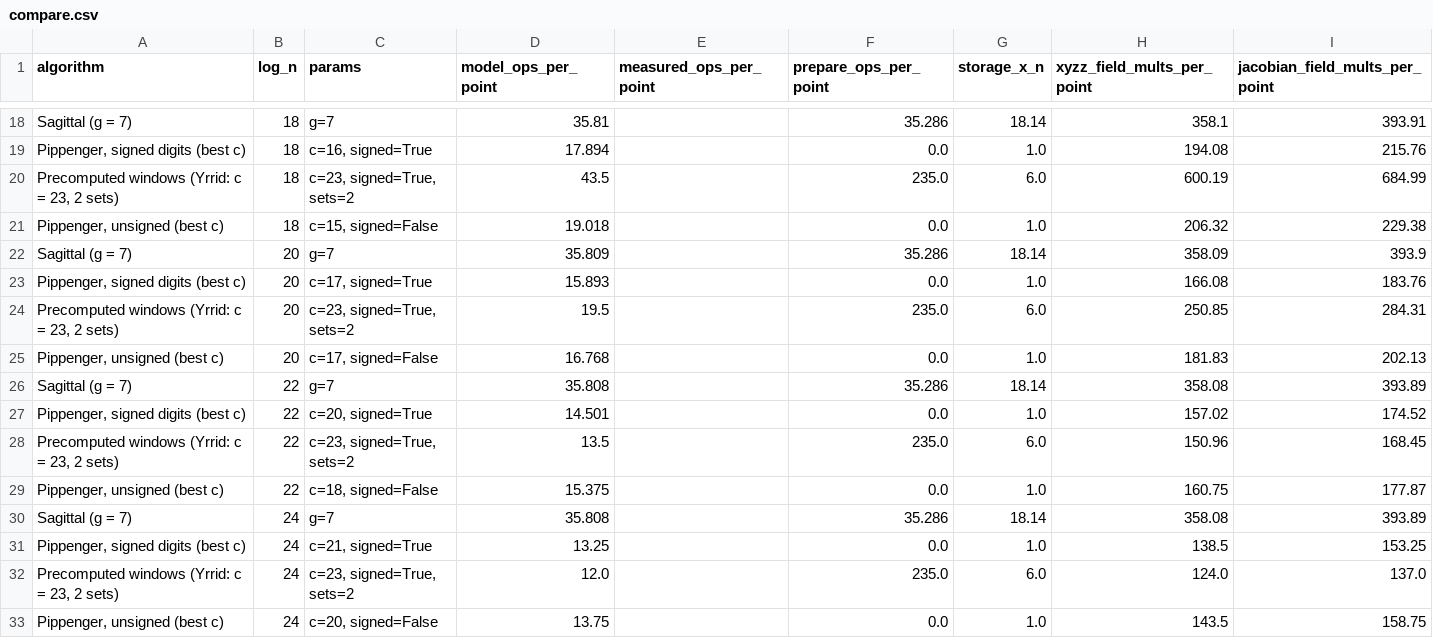
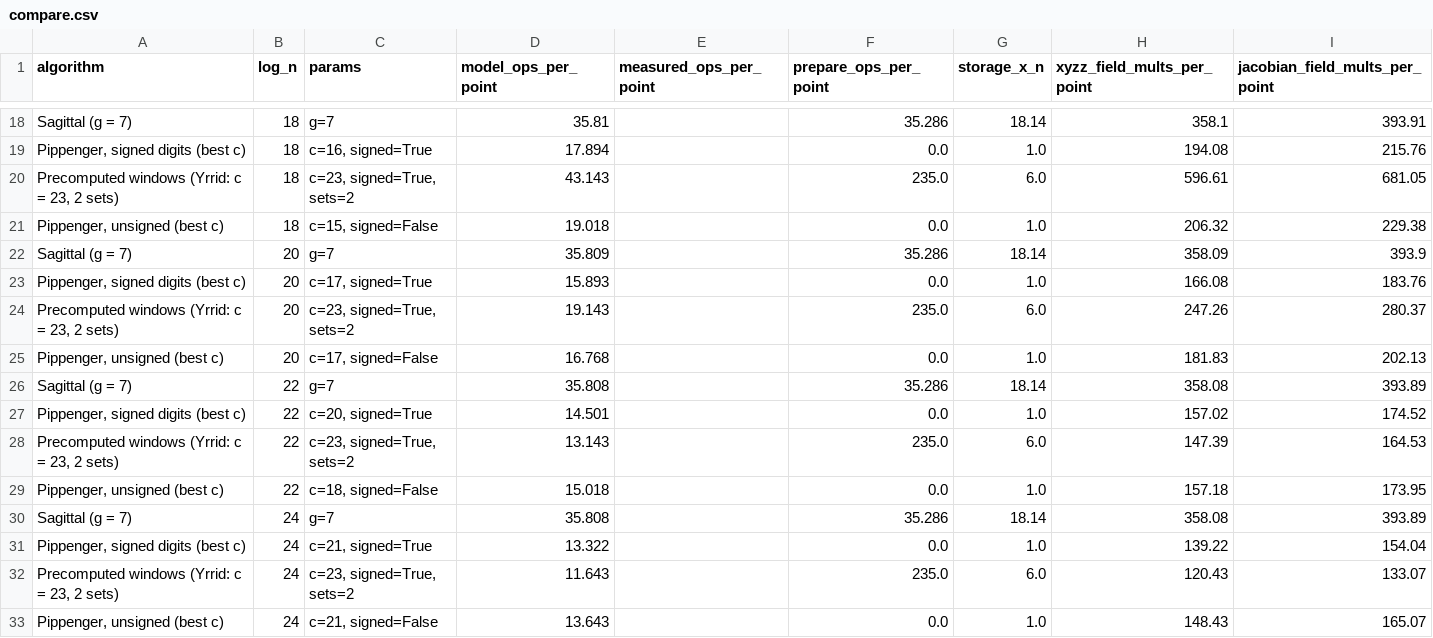
Before and after one commit to KPreisner/sagittal-msm, a CSV file: benchmarks/results/compare.csv, drawn as a sheet; only a part is shown, gaps mark what is left out; the diff covers the shown part only.

```diff
--- a/benchmarks/results/compare.csv
+++ b/benchmarks/results/compare.csv
@@ -19,3 +19,3 @@ Sagittal (g = 7),18,g=7,35.81,,35.286,18.14,358.1,393.91
 "Pippenger, signed digits (best c)",18,"c=16, signed=True",17.894,,0.0,1.0,194.08,215.76
-"Precomputed windows (Yrrid: c = 23, 2 sets)",18,"c=23, signed=True, sets=2",43.5,,235.0,6.0,600.19,684.99
+"Precomputed windows (Yrrid: c = 23, 2 sets)",18,"c=23, signed=True, sets=2",43.143,,235.0,6.0,596.61,681.05
 "Pippenger, unsigned (best c)",18,"c=15, signed=False",19.018,,0.0,1.0,206.32,229.38
@@ -23,3 +23,3 @@ Sagittal (g = 7),20,g=7,35.809,,35.286,18.14,358.09,393.9
 "Pippenger, signed digits (best c)",20,"c=17, signed=True",15.893,,0.0,1.0,166.08,183.76
-"Precomputed windows (Yrrid: c = 23, 2 sets)",20,"c=23, signed=True, sets=2",19.5,,235.0,6.0,250.85,284.31
+"Precomputed windows (Yrrid: c = 23, 2 sets)",20,"c=23, signed=True, sets=2",19.143,,235.0,6.0,247.26,280.37
 "Pippenger, unsigned (best c)",20,"c=17, signed=False",16.768,,0.0,1.0,181.83,202.13
@@ -27,7 +27,7 @@ Sagittal (g = 7),22,g=7,35.808,,35.286,18.14,358.08,393.89
 "Pippenger, signed digits (best c)",22,"c=20, signed=True",14.501,,0.0,1.0,157.02,174.52
-"Precomputed windows (Yrrid: c = 23, 2 sets)",22,"c=23, signed=True, sets=2",13.5,,235.0,6.0,150.96,168.45
-"Pippenger, unsigned (best c)",22,"c=18, signed=False",15.375,,0.0,1.0,160.75,177.87
+"Precomputed windows (Yrrid: c = 23, 2 sets)",22,"c=23, signed=True, sets=2",13.143,,235.0,6.0,147.39,164.53
+"Pippenger, unsigned (best c)",22,"c=18, signed=False",15.018,,0.0,1.0,157.18,173.95
 Sagittal (g = 7),24,g=7,35.808,,35.286,18.14,358.08,393.89
-"Pippenger, signed digits (best c)",24,"c=21, signed=True",13.25,,0.0,1.0,138.5,153.25
-"Precomputed windows (Yrrid: c = 23, 2 sets)",24,"c=23, signed=True, sets=2",12.0,,235.0,6.0,124.0,137.0
-"Pippenger, unsigned (best c)",24,"c=20, signed=False",13.75,,0.0,1.0,143.5,158.75
+"Pippenger, signed digits (best c)",24,"c=21, signed=True",13.322,,0.0,1.0,139.22,154.04
+"Precomputed windows (Yrrid: c = 23, 2 sets)",24,"c=23, signed=True, sets=2",11.643,,235.0,6.0,120.43,133.07
+"Pippenger, unsigned (best c)",24,"c=21, signed=False",13.643,,0.0,1.0,148.43,165.07
```
Also changed, not shown: 32 edited cells elsewhere in this file, 16 other files.
